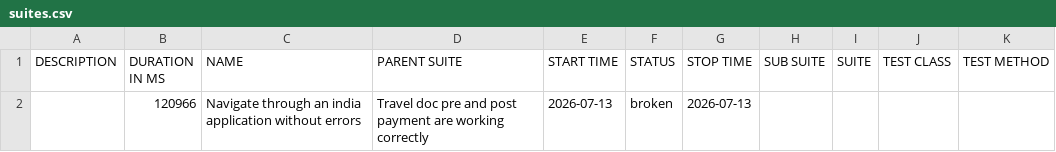
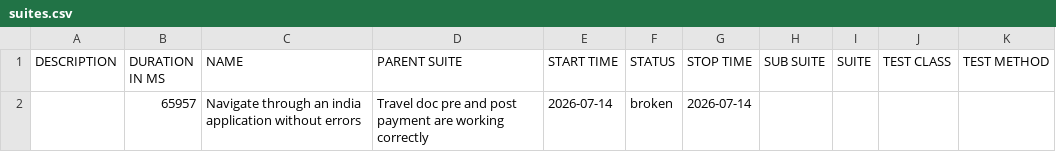
Before and after one commit to vanessagonzalez-aut/appiumQA, a CSV file: data/suites.csv, drawn as a sheet.

```diff
--- a/data/suites.csv
+++ b/data/suites.csv
@@ -1,2 +1,2 @@
 "DESCRIPTION","DURATION IN MS","NAME","PARENT SUITE","START TIME","STATUS","STOP TIME","SUB SUITE","SUITE","TEST CLASS","TEST METHOD"
-"","120966","Navigate through an india application without errors","Travel doc pre and post payment are working correctly","2026-07-13","broken","2026-07-13","","","",""
+"","65957","Navigate through an india application without errors","Travel doc pre and post payment are working correctly","2026-07-14","broken","2026-07-14","","","",""
```
Also changed, not shown: 33 other files.
